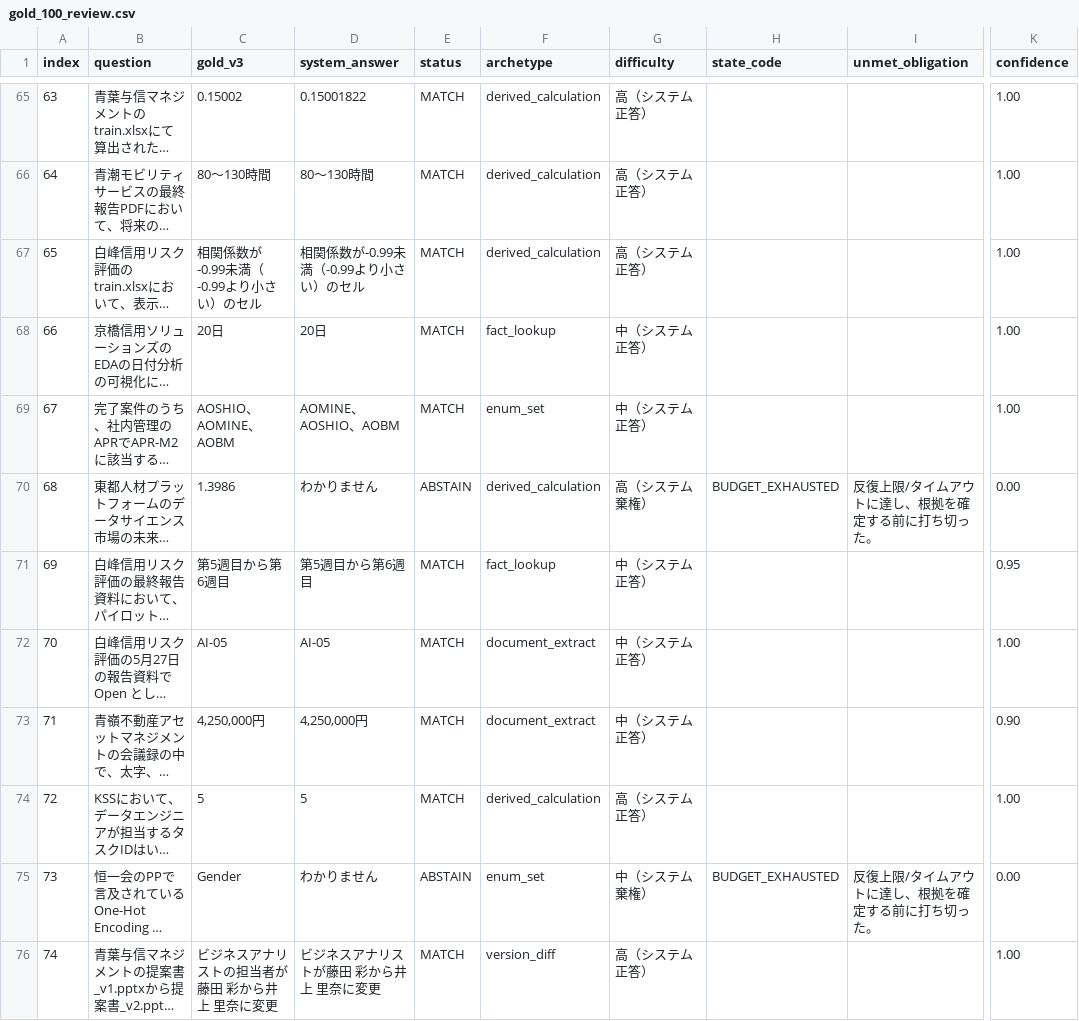
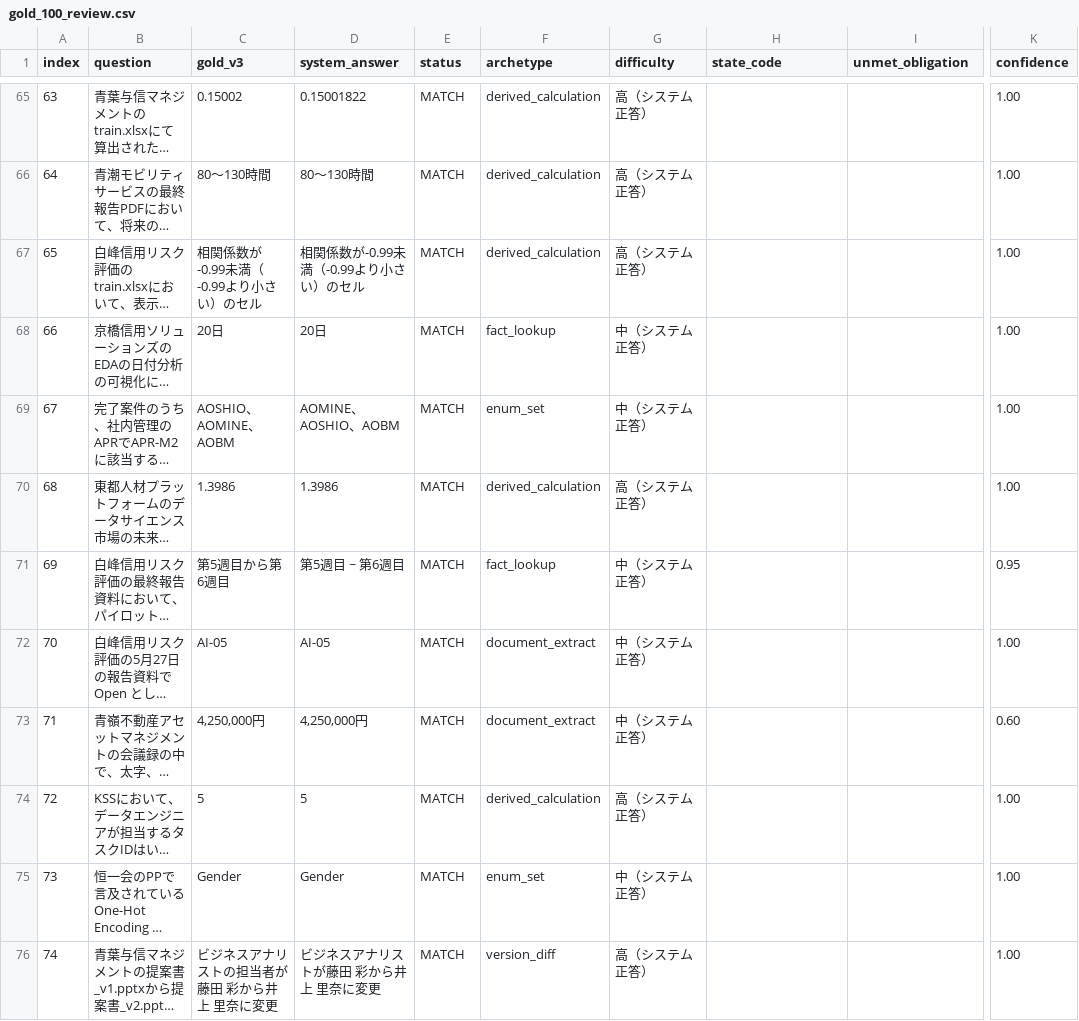
Before and after one commit to sota1111/signate-messy-drive-rag, a CSV file: artifacts/gold_100_review.csv, drawn as a sheet; only a part is shown, gaps mark what is left out; long unchanged cells end in …; the diff covers the shown part only; the diff names each change by its address in the sheet, - before the commit and + after, or states it on an @@ line.

```diff
--- a/artifacts/gold_100_review.csv
+++ b/artifacts/gold_100_review.csv
-D70 (system_answer): わかりません
+D70 (system_answer): 1.3986
-E70 (status): ABSTAIN
+E70 (status): MATCH
-G70 (difficulty): 高（システム棄権）
+G70 (difficulty): 高（システム正答）
-H70 (state_code): BUDGET_EXHAUSTED
+H70 (state_code): (empty)
-I70 (unmet_obligation): 反復上限/タイムアウトに達し、根拠を確定する前に打ち切った。
+I70 (unmet_obligation): (empty)
-K70 (confidence): 0.00
+K70 (confidence): 1.00
-D71 (system_answer): 第5週目から第6週目
+D71 (system_answer): 第5週目 ~ 第6週目
-K73 (confidence): 0.90
+K73 (confidence): 0.60
-D75 (system_answer): わかりません
+D75 (system_answer): Gender
-E75 (status): ABSTAIN
+E75 (status): MATCH
-G75 (difficulty): 中（システム棄権）
+G75 (difficulty): 中（システム正答）
-H75 (state_code): BUDGET_EXHAUSTED
+H75 (state_code): (empty)
-I75 (unmet_obligation): 反復上限/タイムアウトに達し、根拠を確定する前に打ち切った。
+I75 (unmet_obligation): (empty)
-K75 (confidence): 0.00
+K75 (confidence): 1.00
```
Also changed, not shown: 114 edited cells elsewhere in this file, 4 other files.
